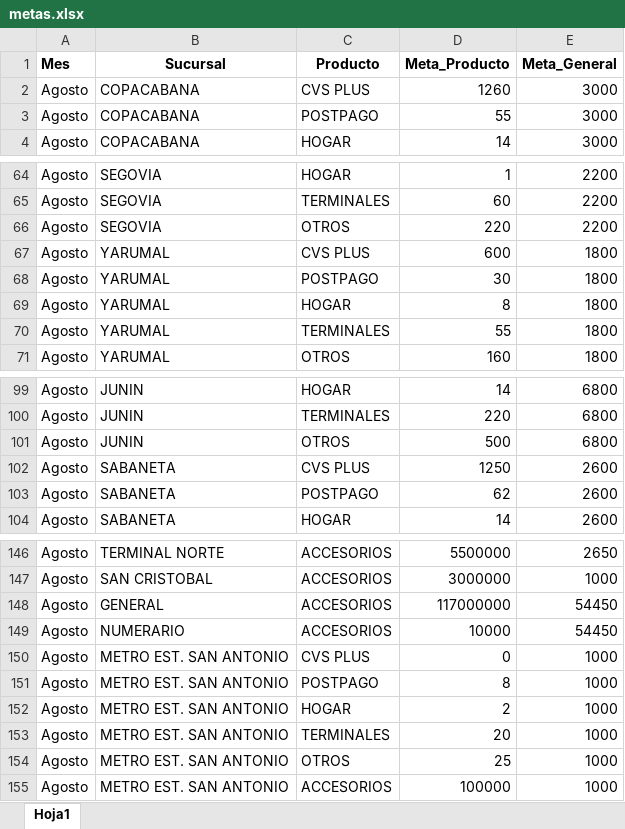
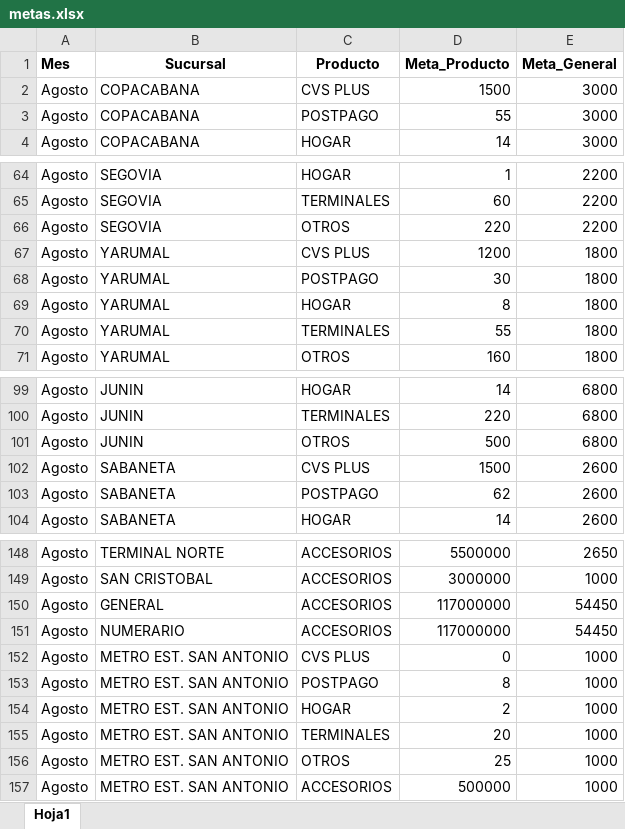
Before and after one commit to Paolam1903/agostocvs, an Excel workbook: data/metas.xlsx, sheet Hoja1, drawn as a sheet; only a part is shown, gaps mark what is left out; values as stored, in another font and other column widths than the file's, no borders; addresses are those after the commit; the diff covers the shown part only; the diff names each change by its address in the sheet, - before the commit and + after, or states it on an @@ line.

```diff
--- a/data/metas.xlsx (sheet Hoja1)
+++ b/data/metas.xlsx (sheet Hoja1)
-D2 (Meta_Producto): 1260
+D2 (Meta_Producto): 1500
-D67 (Meta_Producto): 600
+D67 (Meta_Producto): 1200
-D102 (Meta_Producto): 1250
+D102 (Meta_Producto): 1500
-D151 (Meta_Producto): 10000
+D151 (Meta_Producto): 117000000
-D157 (Meta_Producto): 100000
+D157 (Meta_Producto): 500000
```
Also changed, not shown: 2 added rows and 4 edited cells elsewhere in this sheet, data/historico_comisiones.xlsx, data/liquidacion_final.xlsx, 2 other files.
